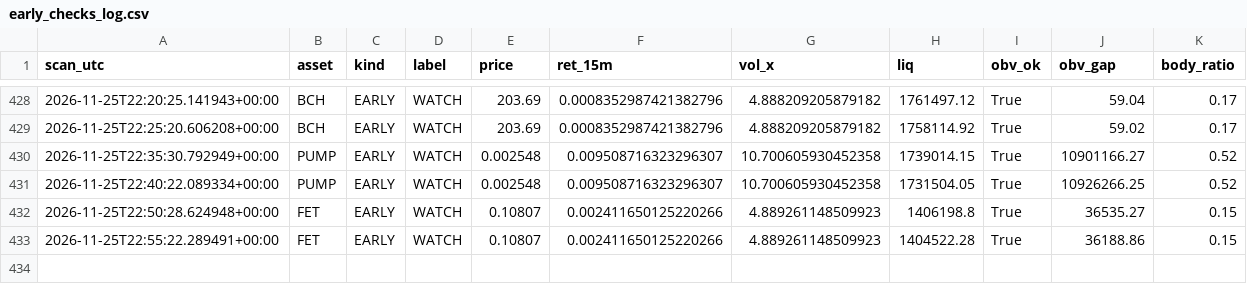
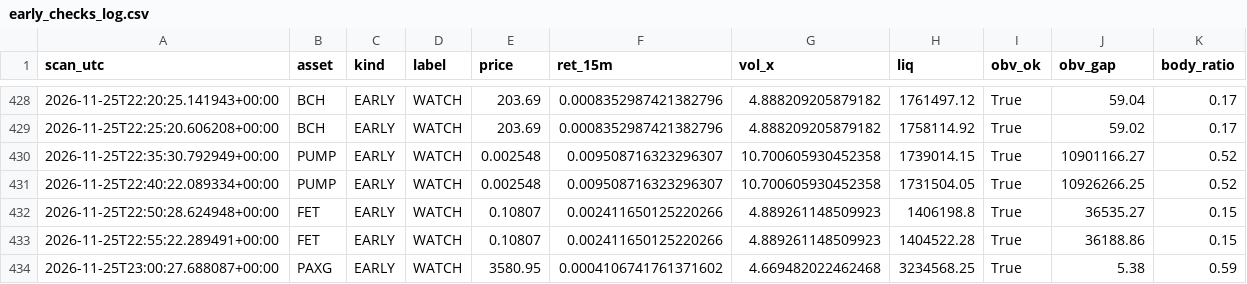
Before and after one commit to allenhuguley-glitch/cscan, a CSV file: early_checks_log.csv, drawn as a sheet; only a part is shown, gaps mark what is left out; the diff names each change by its address in the sheet, - before the commit and + after, or states it on an @@ line.

```diff
--- a/early_checks_log.csv
+++ b/early_checks_log.csv
+row 434: 2026-11-25T23:00:27.688087+00:00 | PAXG | EARLY | WATCH | 3580.95 | 0.0004106741761371602 | 4.669482022462468 | 3234568.25 | True | 5.38 | 0.59
```
Also changed, not shown: fill_outcomes.csv, signal_outcomes.csv, 7 other files.
